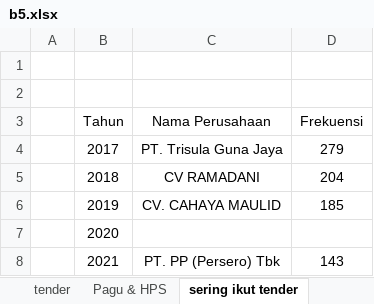
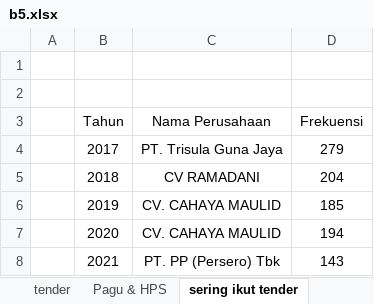
Before and after one commit to vikripermana21/tugaspalia, an Excel workbook: assets/xlsx/b5.xlsx, sheet sering ikut tender, drawn as a sheet; values as stored, in another font and other column widths than the file's, no borders; charts and pictures not drawn; the diff names each change by its address in the sheet, - before the commit and + after, or states it on an @@ line.

```diff
--- a/assets/xlsx/b5.xlsx (sheet sering ikut tender)
+++ b/assets/xlsx/b5.xlsx (sheet sering ikut tender)
-C7 (Nama Perusahaan): (empty)
+C7 (Nama Perusahaan): CV. CAHAYA MAULID
-D7 (Frekuensi): (empty)
+D7 (Frekuensi): 194
```
Also changed, not shown: sheet All Data, sheet harga penawaran, sheet Pagu & HPS, sheet sering menang, sheet tender, sheet Jumlah Peserta, charts or pictures, 2 other files.
